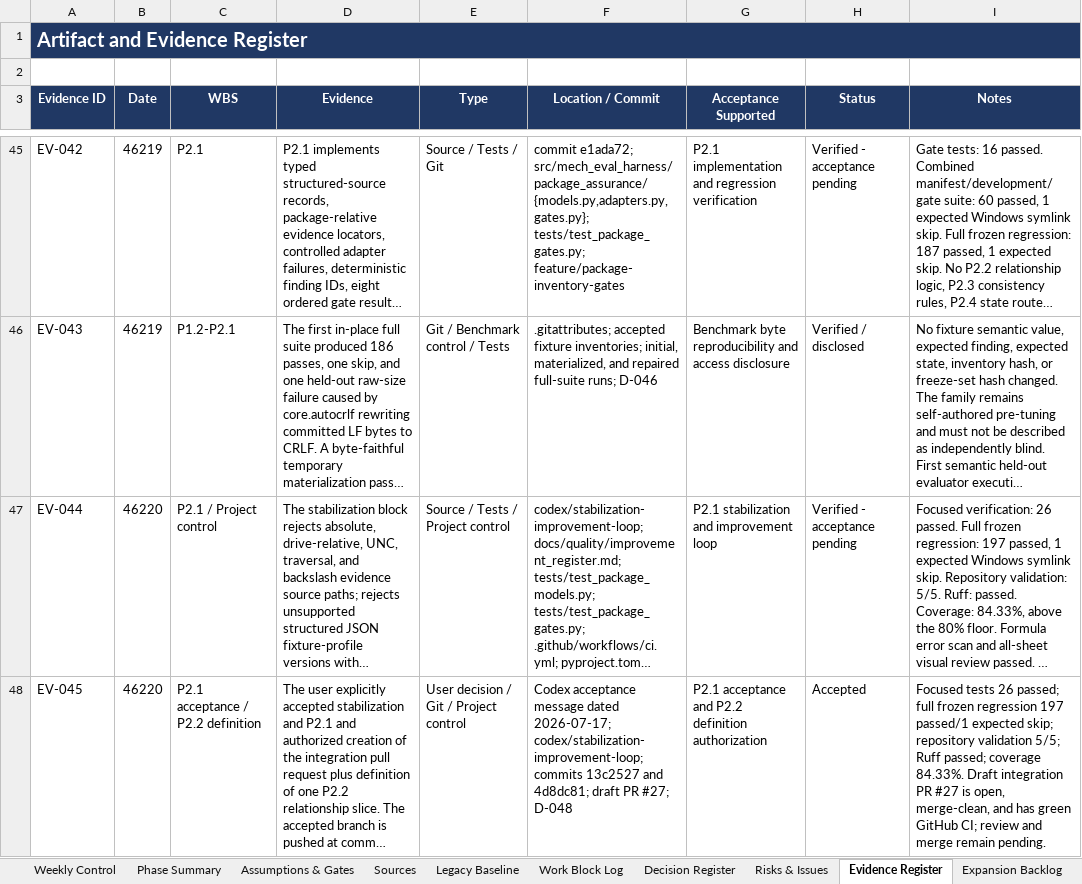
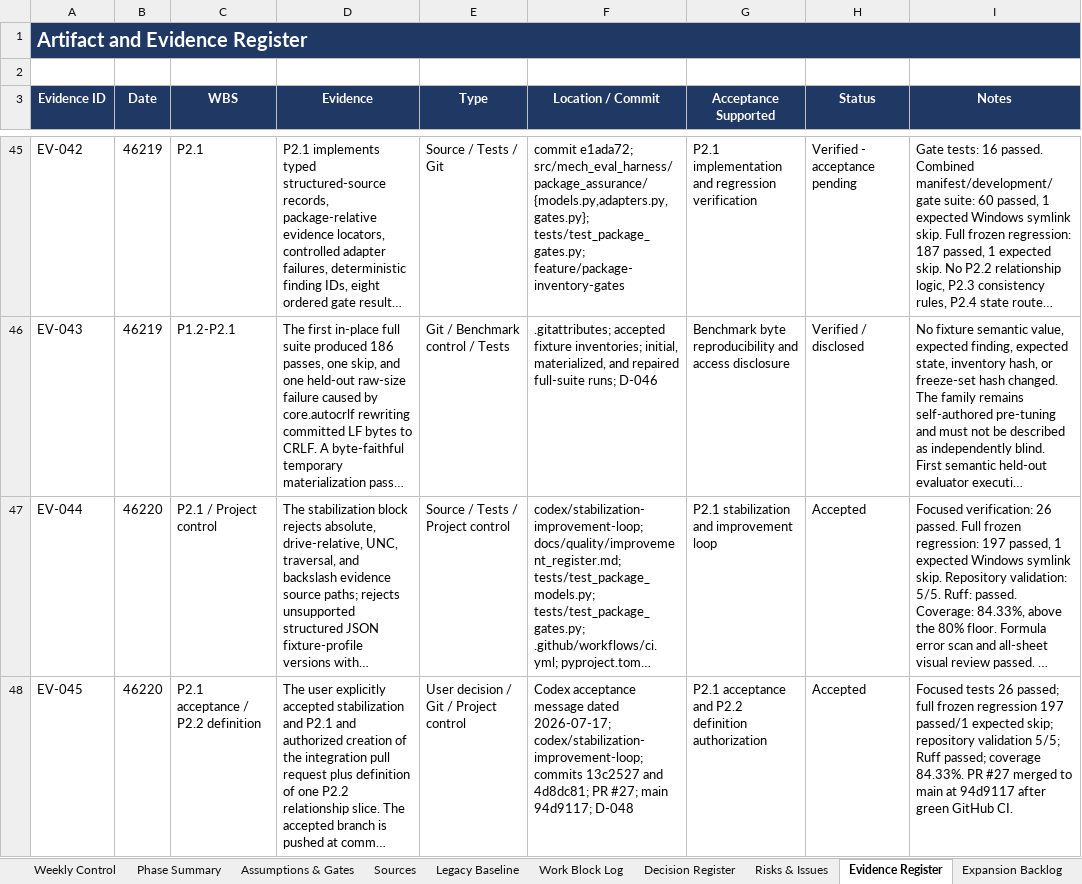
Before and after one commit to Jason-Jensen/mechanical-technical-document-evaluation-harness, an Excel workbook: gantt.xlsx, sheet Evidence Register, drawn as a sheet; only a part is shown, gaps mark what is left out; long unchanged cells end in …; values as stored, in another font and other column widths than the file's, no borders; the diff covers the shown part only; the diff names each change by its address in the sheet, - before the commit and + after, or states it on an @@ line.

Commit message:
Accept P2.2 relationship slice definition

```diff
--- a/gantt.xlsx (sheet Evidence Register)
+++ b/gantt.xlsx (sheet Evidence Register)
-H47 (Status): Verified - acceptance pending
+H47 (Status): Accepted
-F48 (Location / Commit): …and 4d8dc81; draft PR #27; D-048
+F48 (Location / Commit): …and 4d8dc81; PR #27; main 94d9117; D-048
-I48 (Notes): …coverage 84.33%. Draft integration PR #27 is open, merge-clean, and has green GitHub CI; review and merge remain pending.
+I48 (Notes): …coverage 84.33%. PR #27 merged to main at 94d9117 after green GitHub CI.
```
Also changed, not shown: 1 added row and 1 edited cell elsewhere in this sheet, sheet Pilot Dashboard, sheet Decision Register, sheet Pilot Gantt, sheet Start Here, sheet AI Context, sheet Risks & Issues, charts or pictures, 5 other files.
